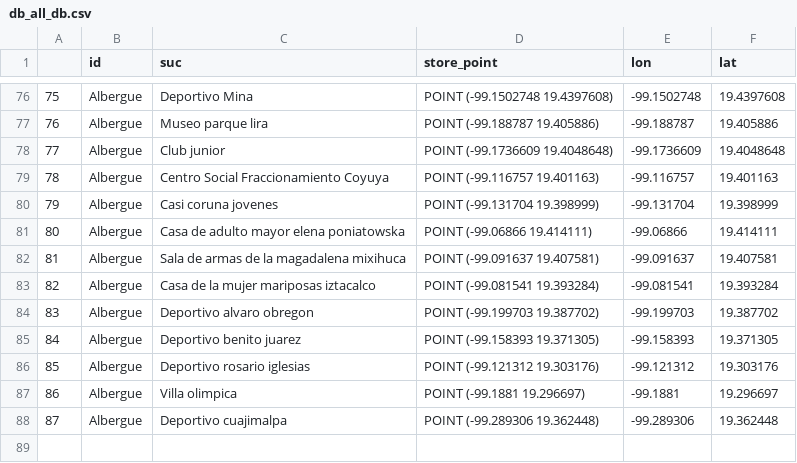
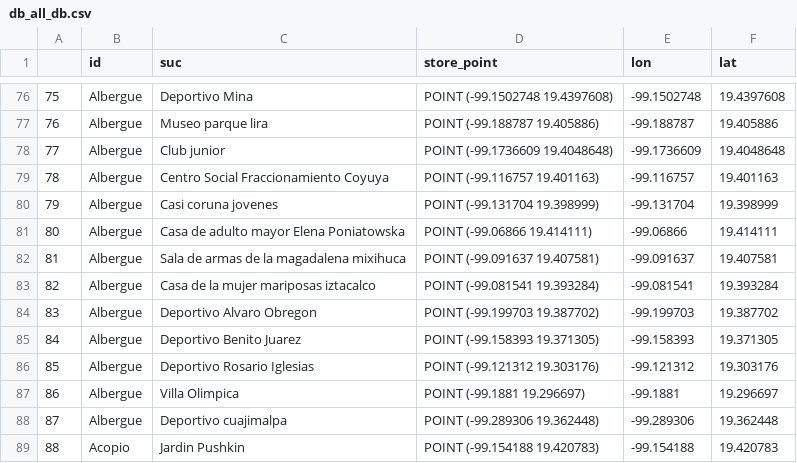
Before and after one commit to PonderaLab/19septiembre, a CSV file: mapa/templates/mapa/db_all_db.csv, drawn as a sheet; only a part is shown, gaps mark what is left out.

Commit message:
actualización 20/09/10:43am

```diff
--- a/mapa/templates/mapa/db_all_db.csv
+++ b/mapa/templates/mapa/db_all_db.csv
@@ -80,9 +80,10 @@
 79,Albergue,Casi coruna jovenes,POINT (-99.131704 19.398999),-99.131704,19.398999
-80,Albergue,Casa de adulto mayor elena poniatowska,POINT (-99.06866 19.414111),-99.06866,19.414111
+80,Albergue,Casa de adulto mayor Elena Poniatowska,POINT (-99.06866 19.414111),-99.06866,19.414111
 81,Albergue,Sala de armas de la magadalena mixihuca,POINT (-99.091637 19.407581),-99.091637,19.407581
 82,Albergue,Casa de la mujer mariposas iztacalco,POINT (-99.081541 19.393284),-99.081541,19.393284
-83,Albergue,Deportivo alvaro obregon,POINT (-99.199703 19.387702),-99.199703,19.387702
-84,Albergue,Deportivo benito juarez,POINT (-99.158393 19.371305),-99.158393,19.371305
-85,Albergue,Deportivo rosario iglesias,POINT (-99.121312 19.303176),-99.121312,19.303176
-86,Albergue,Villa olimpica,POINT (-99.1881 19.296697),-99.1881,19.296697
+83,Albergue,Deportivo Alvaro Obregon,POINT (-99.199703 19.387702),-99.199703,19.387702
+84,Albergue,Deportivo Benito Juarez,POINT (-99.158393 19.371305),-99.158393,19.371305
+85,Albergue,Deportivo Rosario Iglesias,POINT (-99.121312 19.303176),-99.121312,19.303176
+86,Albergue,Villa Olimpica,POINT (-99.1881 19.296697),-99.1881,19.296697
 87,Albergue,Deportivo cuajimalpa,POINT (-99.289306 19.362448),-99.289306,19.362448
+88,Acopio,Jardin Pushkin,POINT (-99.154188 19.420783),-99.154188,19.420783
```
